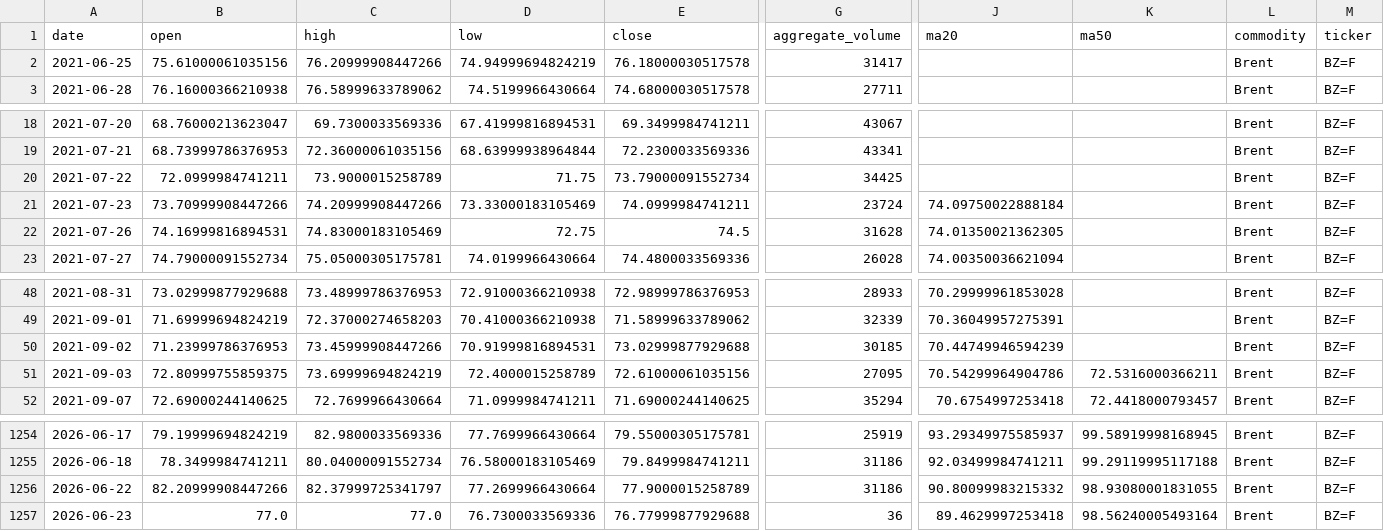
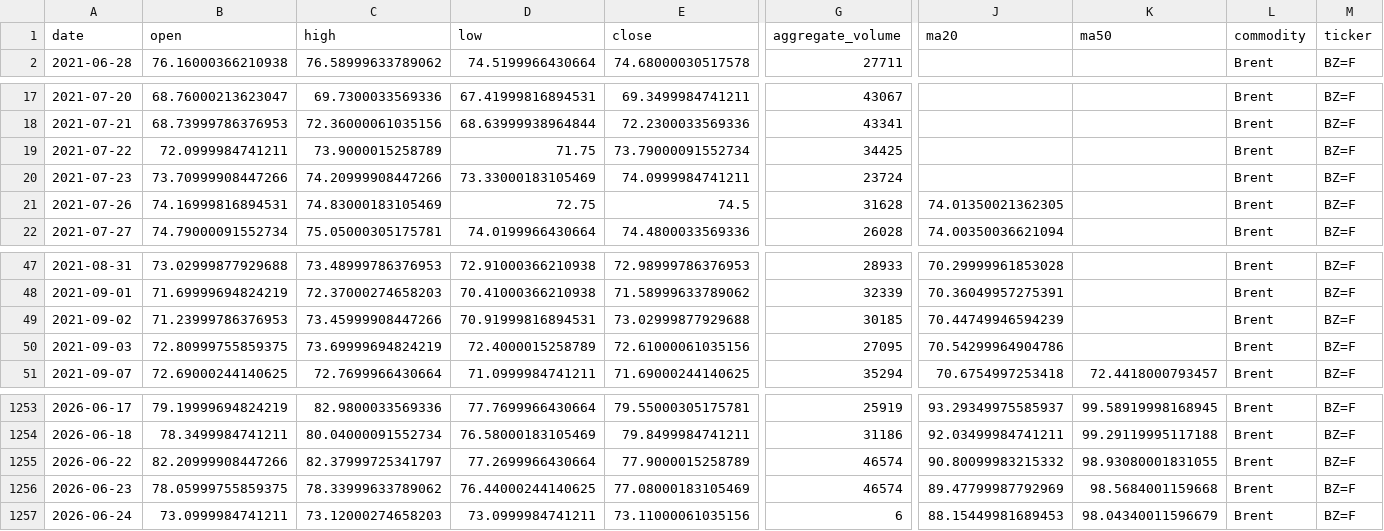
Before and after one commit to jjch1986/price-chart-site, a CSV file: data/Brent_data.csv, drawn as a sheet; only a part is shown, gaps mark what is left out; removed rows and columns are numbered as before the commit, all else as after; rows hold the shown columns only; the diff names each change by its address in the sheet, - before the commit and + after, or states it on an @@ line.

```diff
--- a/data/Brent_data.csv
+++ b/data/Brent_data.csv
-row 2: 2021-06-25 | 75.61000061035156 | 76.20999908447266 | 74.94999694824219 | 76.18000030517578 | 31417 |  |  | Brent | BZ=F
-J20 (ma20): 74.09750022888184
+J20 (ma20): (empty)
-K50 (ma50): 72.5316000366211
+K50 (ma50): (empty)
-G1255 (aggregate_volume): 31186
+G1255 (aggregate_volume): 46574
-B1256 (open): 77.0
+B1256 (open): 78.05999755859375
-C1256 (high): 77.0
+C1256 (high): 78.33999633789062
-D1256 (low): 76.7300033569336
+D1256 (low): 76.44000244140625
-E1256 (close): 76.77999877929688
+E1256 (close): 77.08000183105469
-G1256 (aggregate_volume): 36
+G1256 (aggregate_volume): 46574
-J1256 (ma20): 89.4629997253418
+J1256 (ma20): 89.47799987792969
-K1256 (ma50): 98.56240005493164
+K1256 (ma50): 98.5684001159668
+row 1257: 2026-06-24 | 73.0999984741211 | 73.12000274658203 | 73.0999984741211 | 73.11000061035156 | 6 | 88.15449981689453 | 98.04340011596679 | Brent | BZ=F
```
Also changed, not shown: data/Coffee_data.csv, data/Gold_data.csv, 21 other files.
